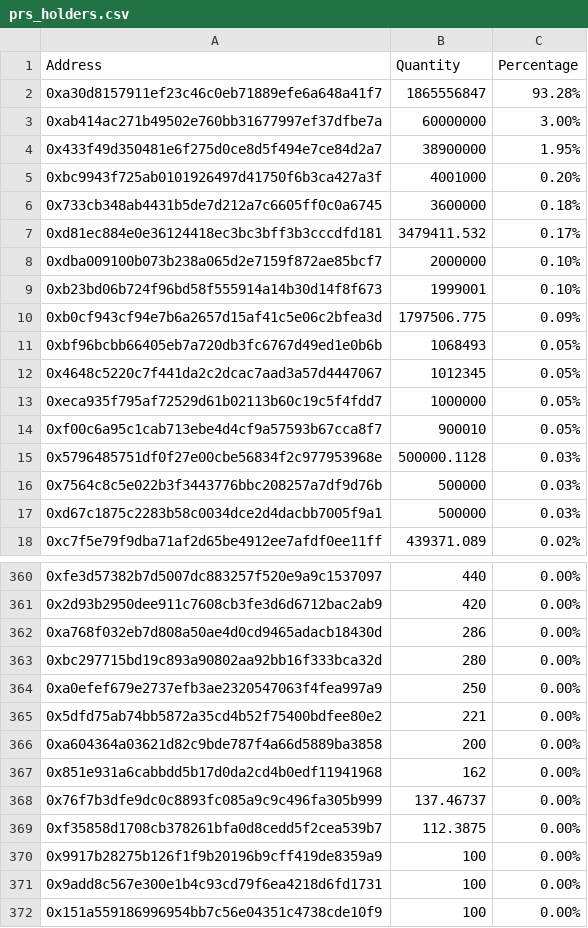
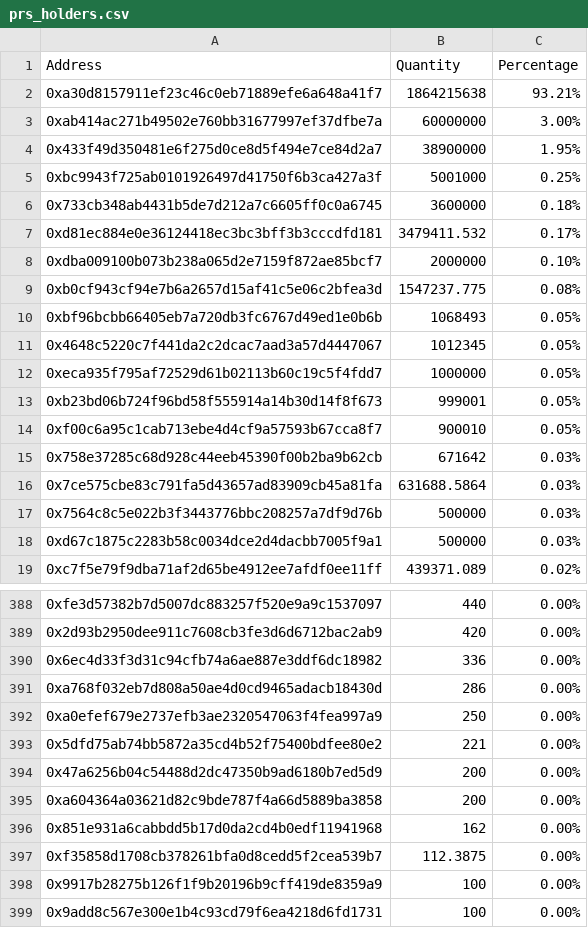
Before and after one commit to lsharemy/LibertyAlgorithms, a CSV file: prs_holders.csv, drawn as a sheet; only a part is shown, gaps mark what is left out; the shorter side is filled out with more unchanged rows; the diff covers the shown part only.

```diff
--- a/prs_holders.csv
+++ b/prs_holders.csv
@@ -1,6 +1,6 @@
 Address,Quantity,Percentage
-0xa30d8157911ef23c46c0eb71889efe6a648a41f7,1865556847,93.28%
+0xa30d8157911ef23c46c0eb71889efe6a648a41f7,1864215638,93.21%
 0xab414ac271b49502e760bb31677997ef37dfbe7a,60000000,3.00%
 0x433f49d350481e6f275d0ce8d5f494e7ce84d2a7,38900000,1.95%
-0xbc9943f725ab0101926497d41750f6b3ca427a3f,4001000,0.20%
+0xbc9943f725ab0101926497d41750f6b3ca427a3f,5001000,0.25%
 0x733cb348ab4431b5de7d212a7c6605ff0c0a6745,3600000,0.18%
@@ -8,4 +8,3 @@ Address,Quantity,Percentage
 0xdba009100b073b238a065d2e7159f872ae85bcf7,2000000,0.10%
-0xb23bd06b724f96bd58f555914a14b30d14f8f673,1999001,0.10%
-0xb0cf943cf94e7b6a2657d15af41c5e06c2bfea3d,1797506.775,0.09%
+0xb0cf943cf94e7b6a2657d15af41c5e06c2bfea3d,1547237.775,0.08%
 0xbf96bcbb66405eb7a720db3fc6767d49ed1e0b6b,1068493,0.05%
@@ -13,4 +12,6 @@ Address,Quantity,Percentage
 0xeca935f795af72529d61b02113b60c19c5f4fdd7,1000000,0.05%
+0xb23bd06b724f96bd58f555914a14b30d14f8f673,999001,0.05%
 0xf00c6a95c1cab713ebe4d4cf9a57593b67cca8f7,900010,0.05%
-0x5796485751df0f27e00cbe56834f2c977953968e,500000.1128,0.03%
+0x758e37285c68d928c44eeb45390f00b2ba9b62cb,671642,0.03%
+0x7ce575cbe83c791fa5d43657ad83909cb45a81fa,631688.5864,0.03%
 0x7564c8c5e022b3f3443776bbc208257a7df9d76b,500000,0.03%
@@ -361,9 +389,9 @@ Address,Quantity,Percentage
 0x2d93b2950dee911c7608cb3fe3d6d6712bac2ab9,420,0.00%
+0x6ec4d33f3d31c94cfb74a6ae887e3ddf6dc18982,336,0.00%
 0xa768f032eb7d808a50ae4d0cd9465adacb18430d,286,0.00%
-0xbc297715bd19c893a90802aa92bb16f333bca32d,280,0.00%
 0xa0efef679e2737efb3ae2320547063f4fea997a9,250,0.00%
 0x5dfd75ab74bb5872a35cd4b52f75400bdfee80e2,221,0.00%
+0x47a6256b04c54488d2dc47350b9ad6180b7ed5d9,200,0.00%
 0xa604364a03621d82c9bde787f4a66d5889ba3858,200,0.00%
 0x851e931a6cabbdd5b17d0da2cd4b0edf11941968,162,0.00%
-0x76f7b3dfe9dc0c8893fc085a9c9c496fa305b999,137.46737,0.00%
 0xf35858d1708cb378261bfa0d8cedd5f2cea539b7,112.3875,0.00%
```
Also changed, not shown: 40 added rows and 13 removed rows elsewhere in this file, xin_holders.csv.
